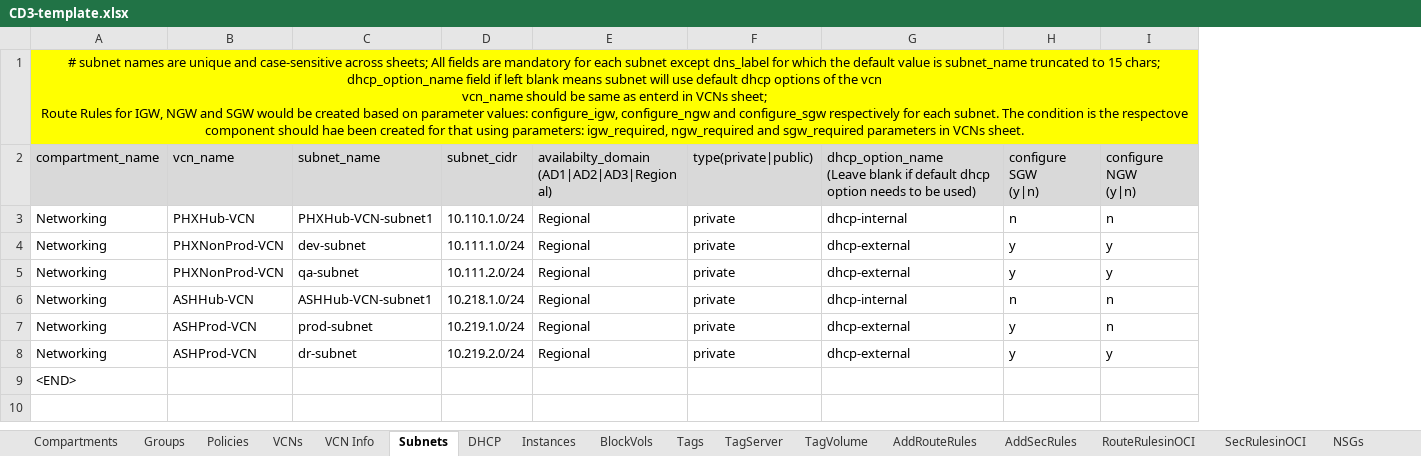
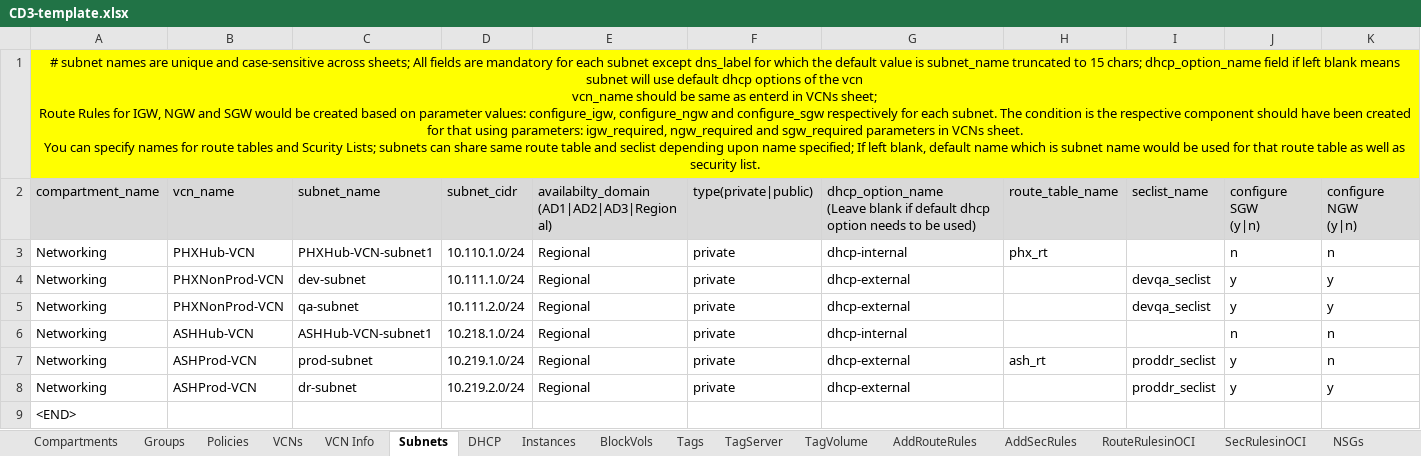
Before and after one commit to oracle-devrel/cd3-automation-toolkit, an Excel workbook: oci_tenancy/SetUpOCI_Via_TF/example/CD3-template.xlsx, sheet Subnets, drawn as a sheet; only a part is shown; values as stored, in another font and other column widths than the file's, no borders; ↵ is a line break in a cell; the diff names each change by its address in the sheet, - before the commit and + after, or states it on an @@ line.

Commit message:
Added support for specifying names for VCN components(excel LPGs) as well as route tables and security lists.

```diff
--- a/oci_tenancy/SetUpOCI_Via_TF/example/CD3-template.xlsx (sheet Subnets)
+++ b/oci_tenancy/SetUpOCI_Via_TF/example/CD3-template.xlsx (sheet Subnets)
+column H, rows 2-7: route_table_name | phx_rt |  |  |  | ash_rt
+column I, rows 2-8: seclist_name |  | devqa_seclist | devqa_seclist |  | proddr_seclist | proddr_seclist
-A1: …is the respectove component should hae been created for that using parameters: igw_required, ngw_required and sgw_required parameters in VCNs sheet.
+A1: …is the respective component should have been created for that using parameters: igw_required, ngw_required and sgw_required parameters in VCNs sheet. ↵ You can specify names for route tables and Scurity Lists; subnets can share same route table and seclist depending upon name specified; If left blank, default name which is subnet name would be used for that route table as well as security list.
```
Also changed, not shown: sheet VCNs, sheet AddRouteRules, sheet AddSecRules, 11 other files.
